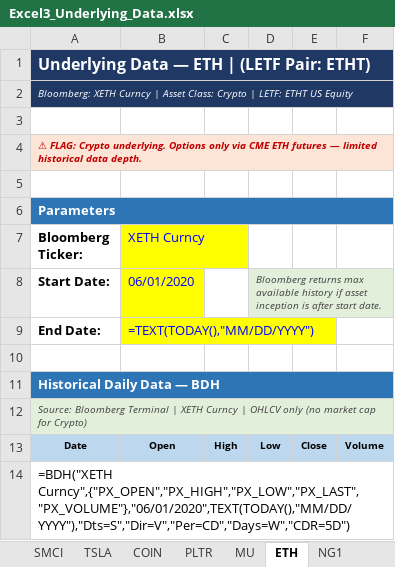
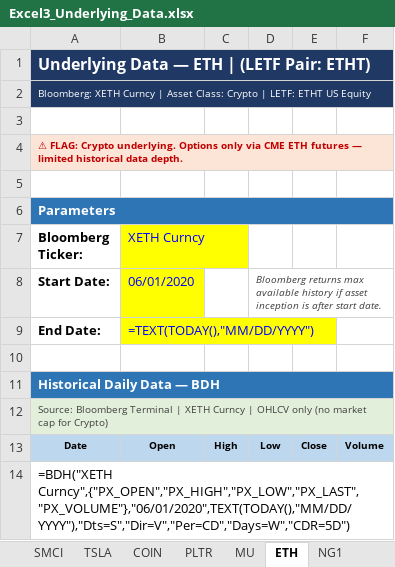
Before and after one commit to daksh1069/dynamic_hedging_letf, an Excel workbook: excel_formula/Excel3_Underlying_Data.xlsx, sheet ETH, drawn as a sheet; values as stored, in another font and other column widths than the file's, no borders; formulas without a stored value are shown as written; the diff names each change by its address in the sheet, - before the commit and + after, or states it on an @@ line.

```diff
--- a/excel_formula/Excel3_Underlying_Data.xlsx (sheet ETH)
+++ b/excel_formula/Excel3_Underlying_Data.xlsx (sheet ETH)
-A2 italic: on
+A2 italic: off
-A4 italic: on
+A4 italic: off
-D8 fill: #E2EFDA
+D8 fill: none
-A12 italic: on
+A12 italic: off
```
Also changed, not shown: sheet NG1, sheet MSOS, sheet MU, sheet NVO, sheet AVGO, sheet MSTR, 7 more sheets, 16 other files.
